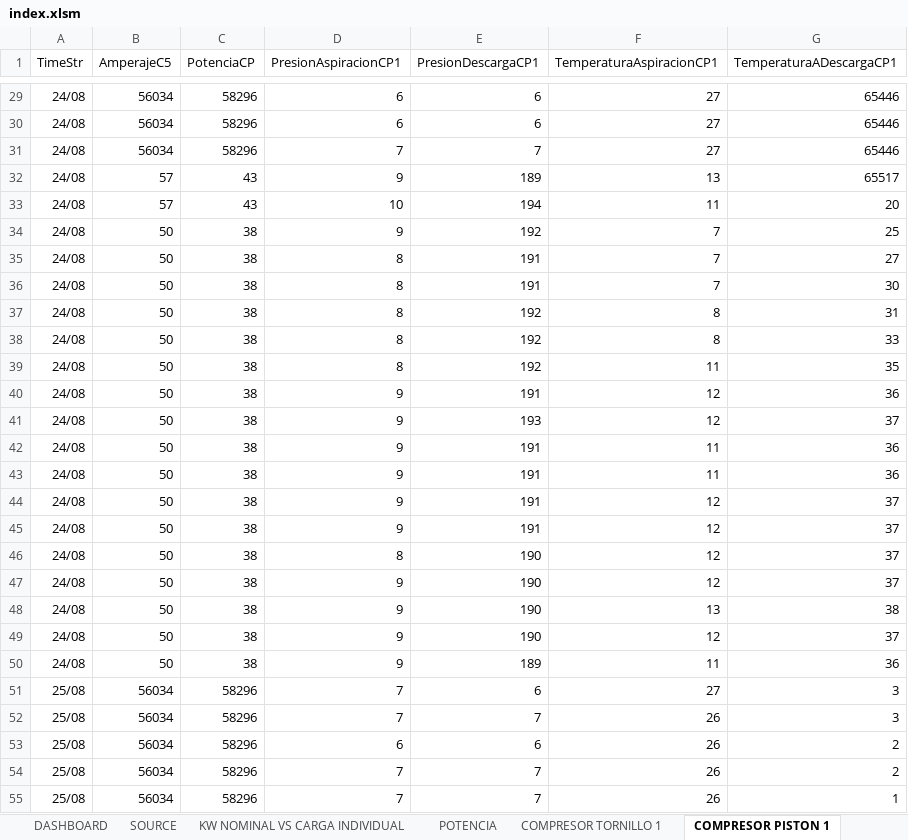
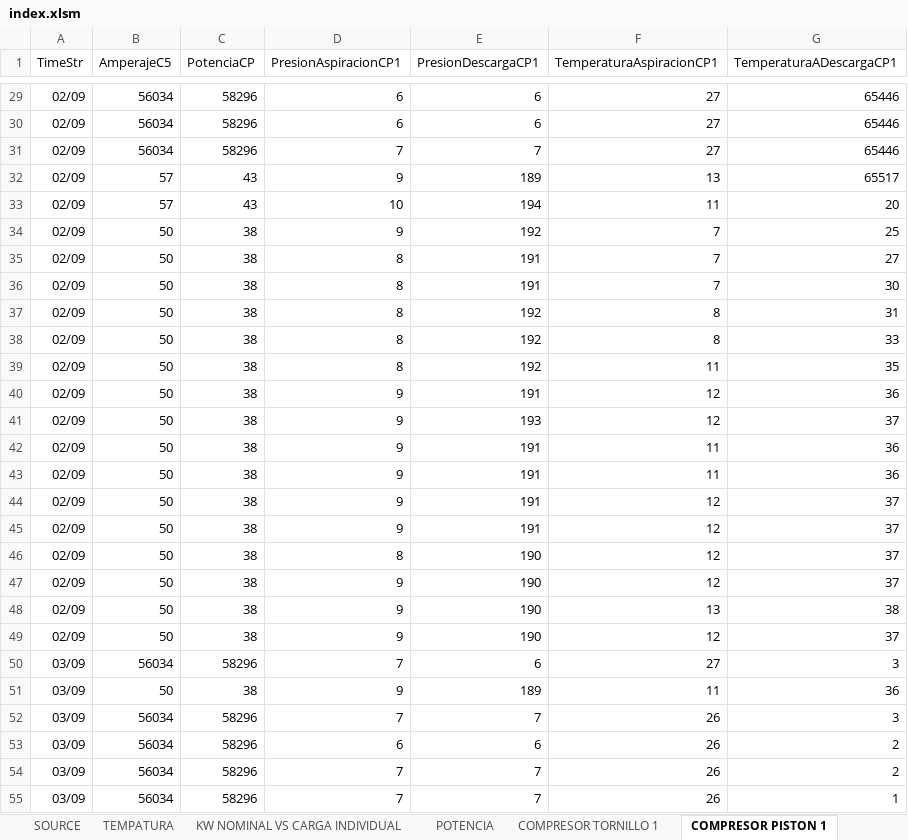
Before and after one commit to Cristhianbh98/macros-excel, an Excel workbook: index.xlsm, sheet COMPRESOR PISTON 1, drawn as a sheet; only a part is shown, gaps mark what is left out; values as stored, in another font and other column widths than the file's, no borders; charts and pictures not drawn; the diff covers the shown part only; the diff names each change by its address in the sheet, - before the commit and + after, or states it on an @@ line.

```diff
--- a/index.xlsm (sheet COMPRESOR PISTON 1)
+++ b/index.xlsm (sheet COMPRESOR PISTON 1)
+sheet tab: TEMPATURA
-A29:A49 (TimeStr): 24/08
+A29:A49 (TimeStr): 02/09
-A50 (TimeStr): 24/08
+A50 (TimeStr): 03/09
-B50 (AmperajeC5): 50
+B50 (AmperajeC5): 56034
-C50 (PotenciaCP): 38
+C50 (PotenciaCP): 58296
-D50 (PresionAspiracionCP1): 9
+D50 (PresionAspiracionCP1): 7
-E50 (PresionDescargaCP1): 189
+E50 (PresionDescargaCP1): 6
-F50 (TemperaturaAspiracionCP1): 11
+F50 (TemperaturaAspiracionCP1): 27
-G50 (TemperaturaADescargaCP1): 36
+G50 (TemperaturaADescargaCP1): 3
-A51:A55 (TimeStr): 25/08
+A51:A55 (TimeStr): 03/09
-B51 (AmperajeC5): 56034
+B51 (AmperajeC5): 50
-C51 (PotenciaCP): 58296
+C51 (PotenciaCP): 38
-D51 (PresionAspiracionCP1): 7
+D51 (PresionAspiracionCP1): 9
-E51 (PresionDescargaCP1): 6
+E51 (PresionDescargaCP1): 189
-F51 (TemperaturaAspiracionCP1): 27
+F51 (TemperaturaAspiracionCP1): 11
-G51 (TemperaturaADescargaCP1): 3
+G51 (TemperaturaADescargaCP1): 36
```
Also changed, not shown: 376 edited cells elsewhere in this sheet, sheet SOURCE, sheet POTENCIA, sheet KW NOMINAL VS CARGA INDIVIDUAL, sheet COMPRESOR TORNILLO 1, charts or pictures, 2 other files.
